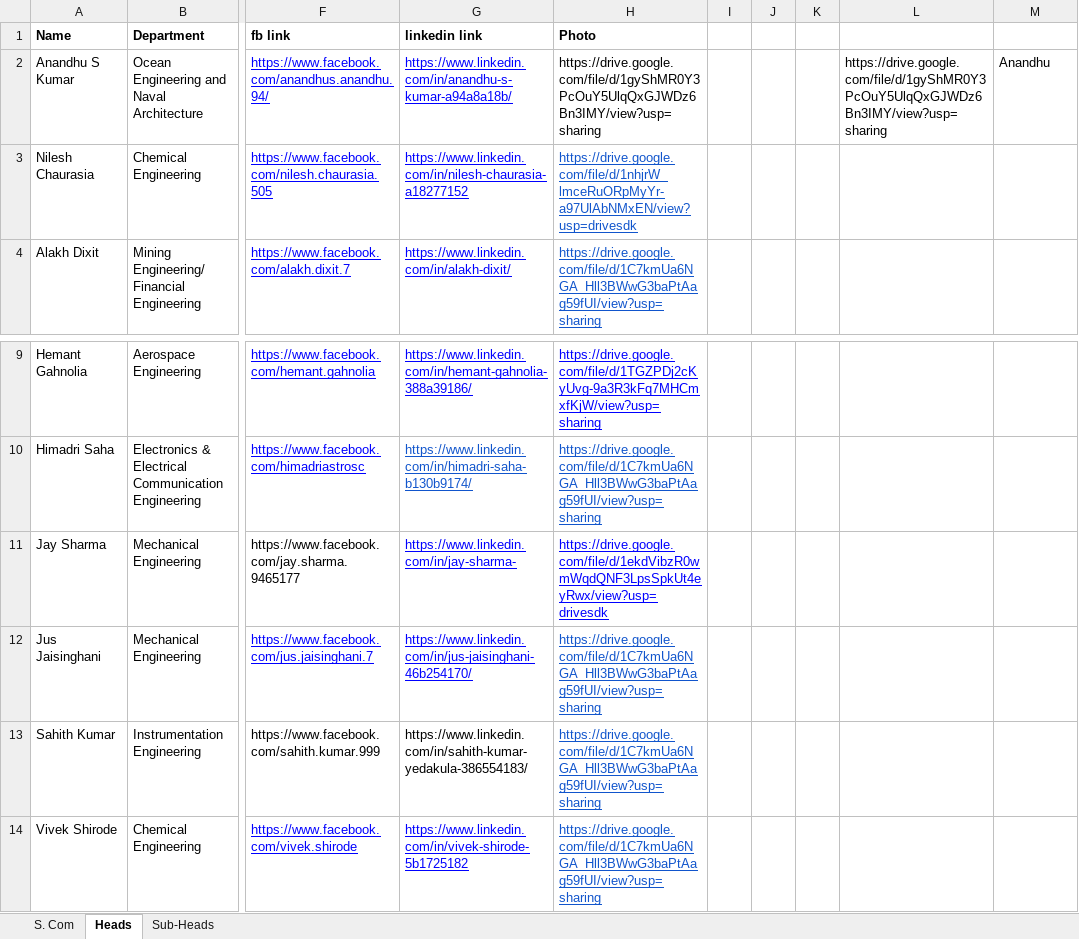
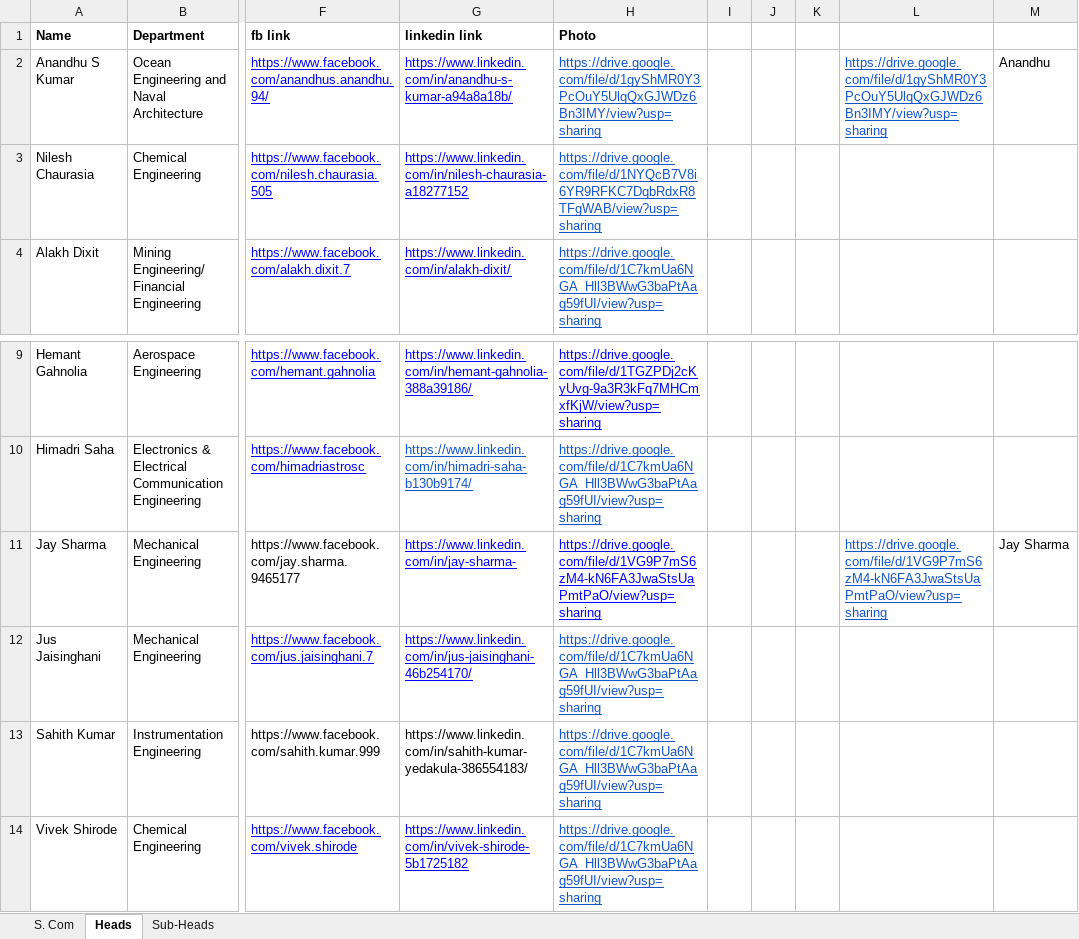
Before and after one commit to spAts-21/new_site, an Excel workbook: Heads_Contacts.xlsx, sheet Heads, drawn as a sheet; only a part is shown, gaps mark what is left out; values as stored, in another font and other column widths than the file's, no borders; the diff names each change by its address in the sheet, - before the commit and + after, or states it on an @@ line.

```diff
--- a/Heads_Contacts.xlsx (sheet Heads)
+++ b/Heads_Contacts.xlsx (sheet Heads)
@@ H2 underline: off → on, text colour: black → #1155CC @@
@@ L2 underline: off → on, text colour: black → #1155CC @@
-H3 (Photo): https://drive.google.com/file/d/1nhjrW_lmceRuORpMyYr-a97UlAbNMxEN/view?usp=drivesdk
+H3 (Photo): https://drive.google.com/file/d/1NYQcB7V8i6YR9RFKC7DqbRdxR8TFgWAB/view?usp=sharing
-H11 (Photo): https://drive.google.com/file/d/1ekdVibzR0wmWqdQNF3LpsSpkUt4eyRwx/view?usp=drivesdk
+H11 (Photo): https://drive.google.com/file/d/1VG9P7mS6zM4-kN6FA3JwaStsUaPmtPaO/view?usp=sharing
-L11: (empty)
+L11: https://drive.google.com/file/d/1VG9P7mS6zM4-kN6FA3JwaStsUaPmtPaO/view?usp=sharing
-M11: (empty)
+M11: Jay Sharma
```
Also changed, not shown: Scom_Contacts.xlsx, Sub-Heads_Contacts.xlsx, 1 other file.
